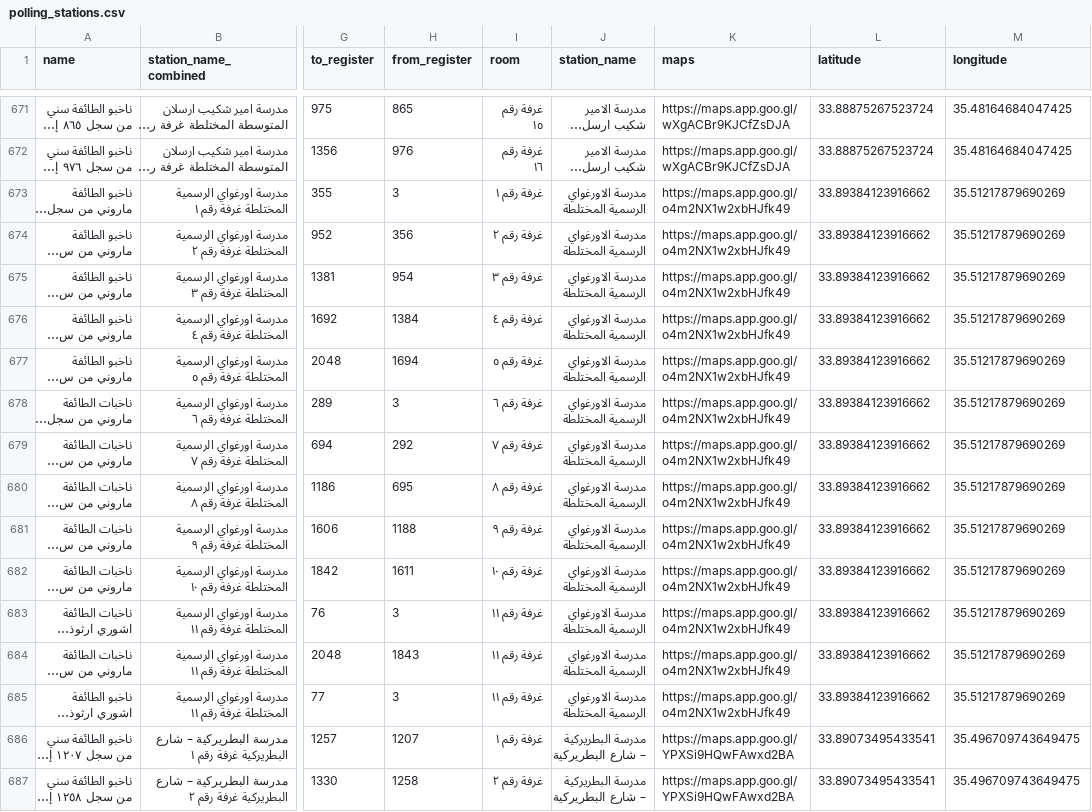
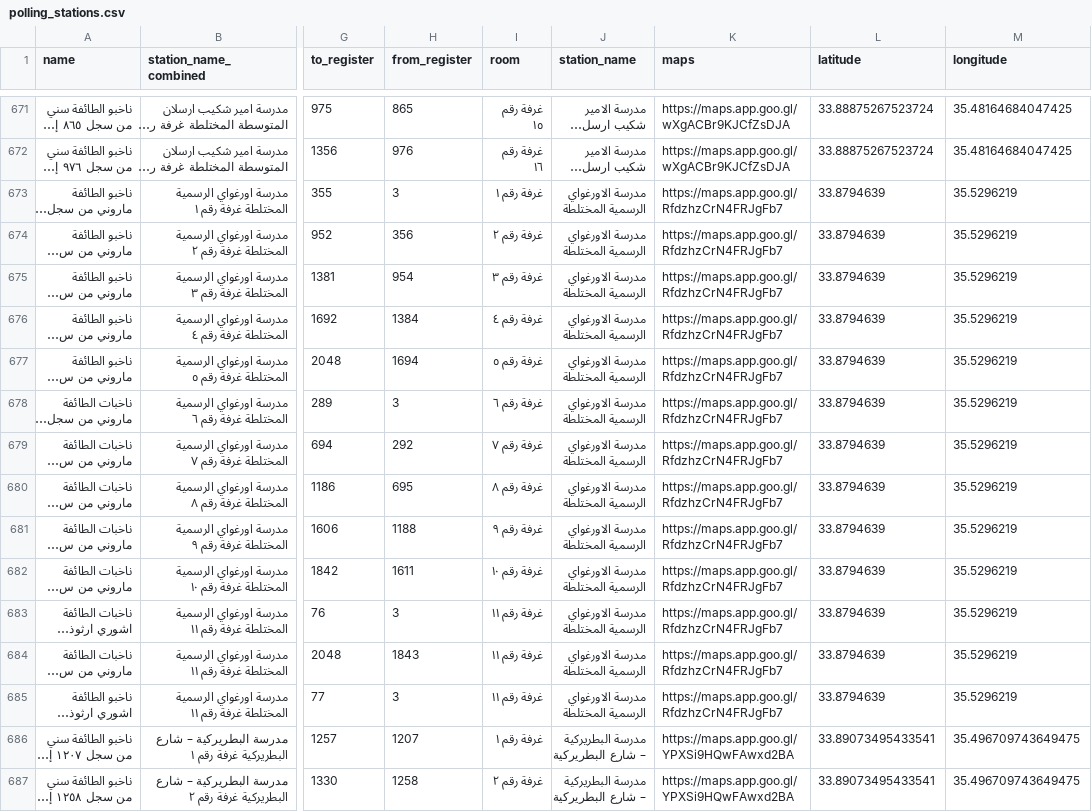
Before and after one commit to kamicut/vote-here-2025, a CSV file: public/polling_stations.csv, drawn as a sheet; only a part is shown, gaps mark what is left out; long unchanged cells end in …; the diff covers the shown part only; the diff names each change by its address in the sheet, - before the commit and + after, or states it on an @@ line.

```diff
--- a/public/polling_stations.csv
+++ b/public/polling_stations.csv
-K673:K685 (maps): https://maps.app.goo.gl/o4m2NX1w2xbHJfk49
+K673:K685 (maps): https://maps.app.goo.gl/RfdzhzCrN4FRJgFb7
-L673:L685 (latitude): 33.89384123916662
+L673:L685 (latitude): 33.8794639
-M673:M685 (longitude): 35.51217879690269
+M673:M685 (longitude): 35.5296219
```
Also changed, not shown: 45 edited cells elsewhere in this file, public/polling_stations_simple.csv, 1 other file.
